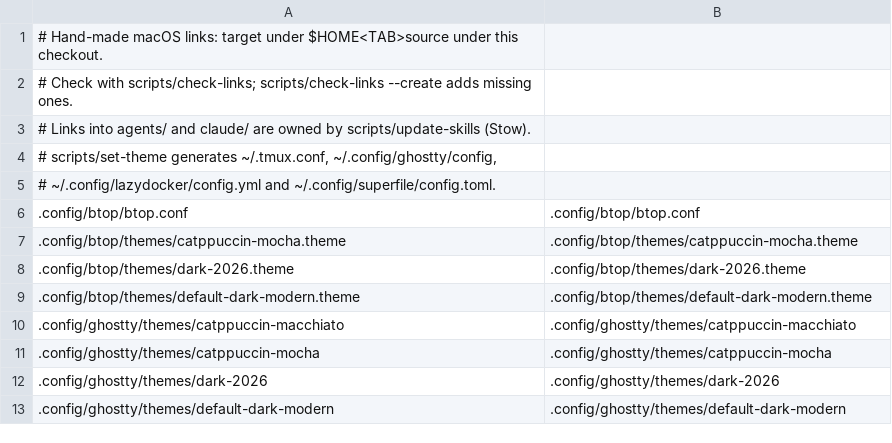
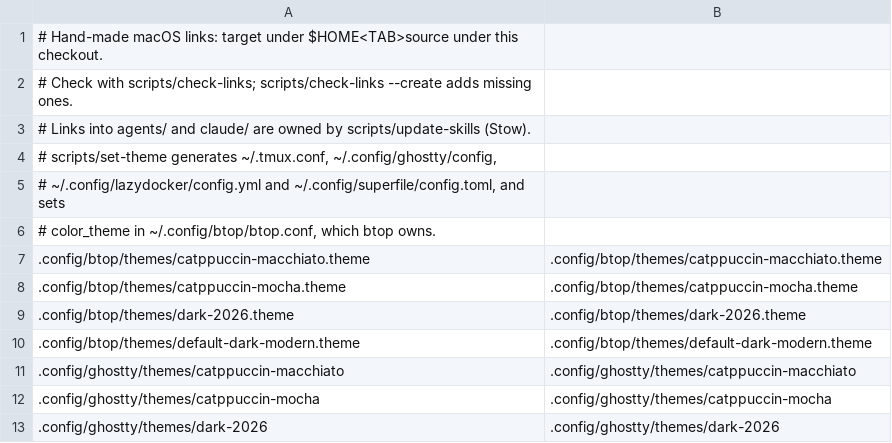
Before and after one commit to boonyarit-iamsaard/dotfiles, a TSV file: macos/links.tsv, drawn as a sheet; only a part is shown; the shorter side is filled out with more unchanged rows.

```diff
--- a/macos/links.tsv
+++ b/macos/links.tsv
@@ -4,4 +4,5 @@
 # scripts/set-theme generates ~/.tmux.conf, ~/.config/ghostty/config,
-# ~/.config/lazydocker/config.yml and ~/.config/superfile/config.toml.
-.config/btop/btop.conf	.config/btop/btop.conf
+# ~/.config/lazydocker/config.yml and ~/.config/superfile/config.toml, and sets
+# color_theme in ~/.config/btop/btop.conf, which btop owns.
+.config/btop/themes/catppuccin-macchiato.theme	.config/btop/themes/catppuccin-macchiato.theme
 .config/btop/themes/catppuccin-mocha.theme	.config/btop/themes/catppuccin-mocha.theme
```
Also changed, not shown: 7 other files.
